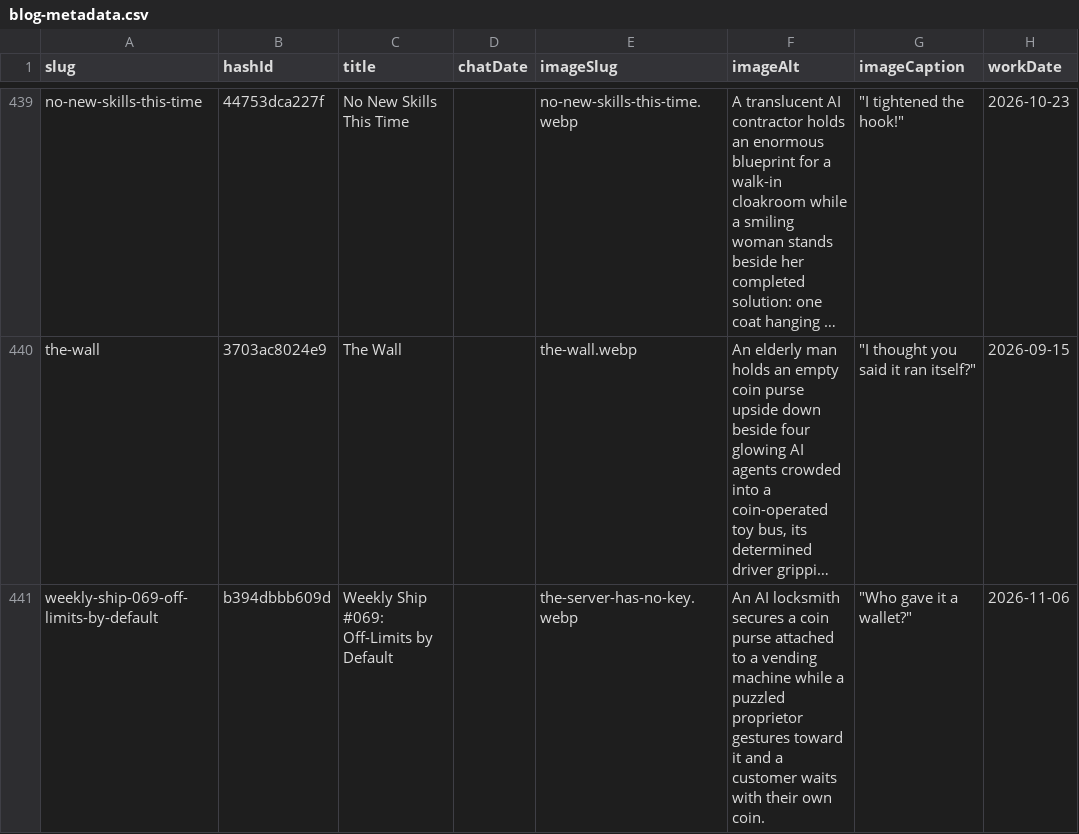
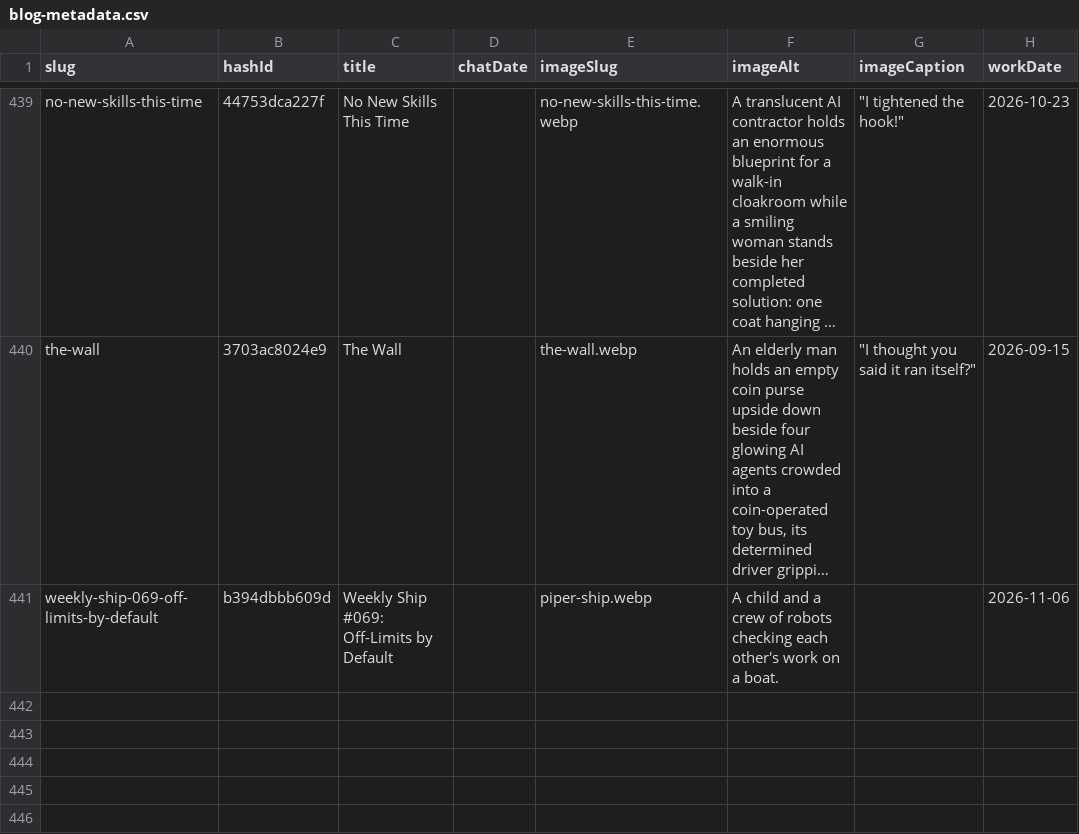
Before and after one commit to mediajunkie/piper-morgan-website, a CSV file: data/blog-metadata.csv, drawn as a sheet; only a part is shown, gaps mark what is left out; long unchanged cells end in …; the diff names each change by its address in the sheet, - before the commit and + after, or states it on an @@ line.

```diff
--- a/data/blog-metadata.csv
+++ b/data/blog-metadata.csv
-E441 (imageSlug): the-server-has-no-key.webp
+E441 (imageSlug): piper-ship.webp
-F441 (imageAlt): An AI locksmith secures a coin purse attached to a vending machine while a puzzled proprietor gestures toward it and a customer waits with their own coin.
+F441 (imageAlt): A child and a crew of robots checking each other's work on a boat.
-G441 (imageCaption): "Who gave it a wallet?"
+G441 (imageCaption): (empty)
```
Also changed, not shown: 1 other file.
